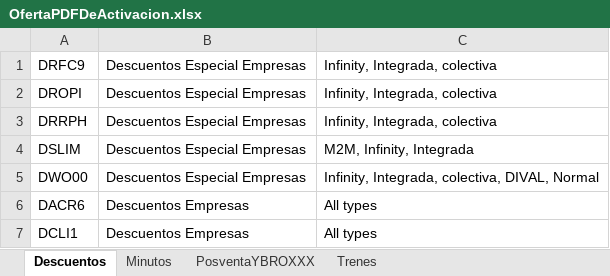
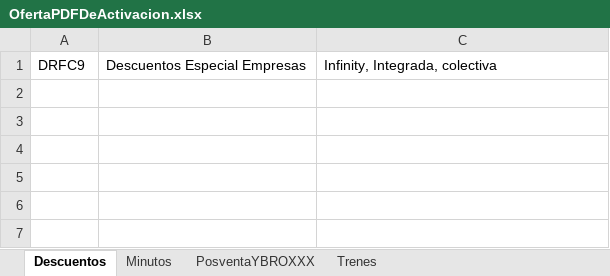
Before and after one commit to ahm22508/Automation_Oferta_And_Anexion_De_Cif_Cases, an Excel workbook: OfertaPDFDeActivacion.xlsx, sheet Descuentos, drawn as a sheet; values as stored, in another font and other column widths than the file's, no borders; the diff names each change by its address in the sheet, - before the commit and + after, or states it on an @@ line.

```diff
--- a/OfertaPDFDeActivacion.xlsx (sheet Descuentos)
+++ b/OfertaPDFDeActivacion.xlsx (sheet Descuentos)
-row 2: DROPI | Descuentos Especial Empresas | Infinity, Integrada, colectiva
-row 3: DRRPH | Descuentos Especial Empresas | Infinity, Integrada, colectiva
-row 4: DSLIM | Descuentos Especial Empresas | M2M, Infinity, Integrada
-row 5: DWO00 | Descuentos Especial Empresas | Infinity, Integrada, colectiva, DIVAL, Normal
-row 6: DACR6 | Descuentos Empresas | All types
-row 7: DCLI1 | Descuentos Empresas | All types
```
Also changed, not shown: sheet Minutos, sheet Trenes, sheet PosventaYBROXXX, PlantillaCM.xlsx, 4 other files.
